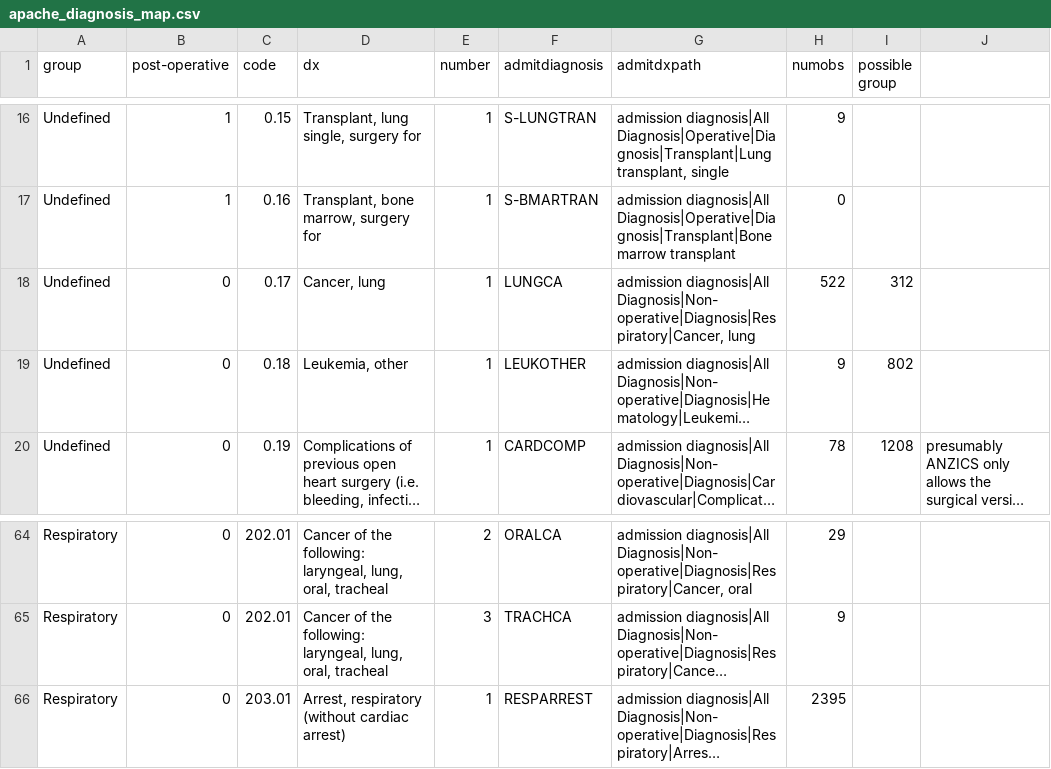
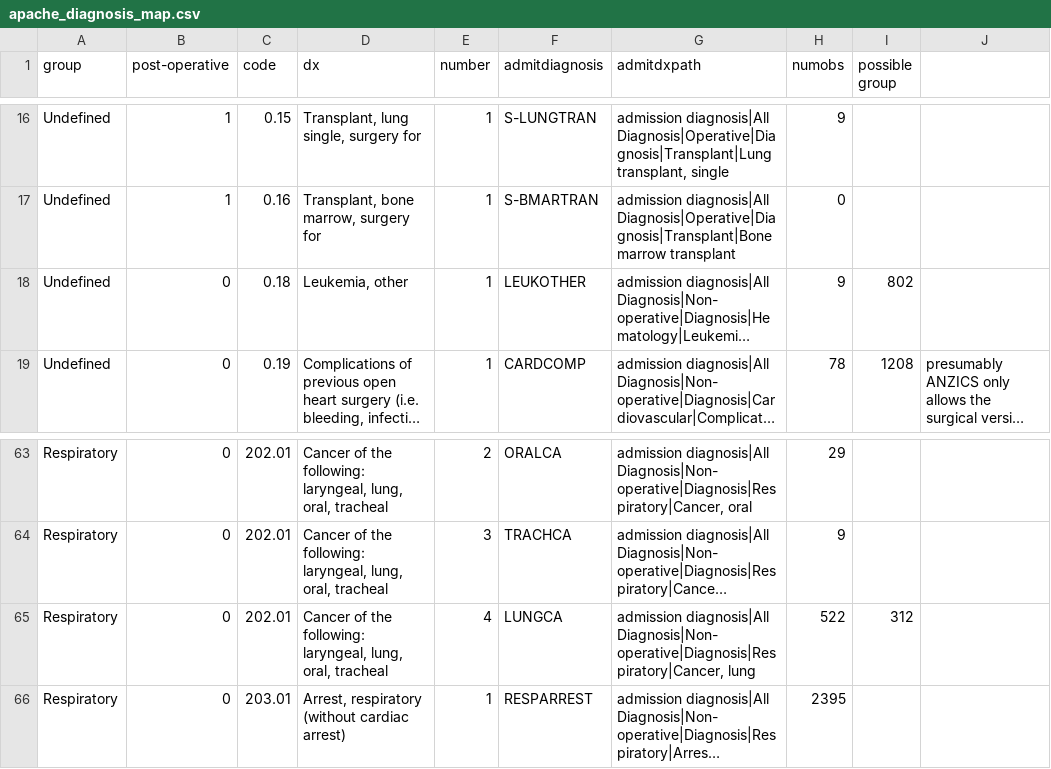
Before and after one commit to MIT-LCP/gossis, a CSV file: etc/apache_diagnosis_map.csv, drawn as a sheet; only a part is shown, gaps mark what is left out; long unchanged cells end in …; removed rows and columns are numbered as before the commit, all else as after; the diff names each change by its address in the sheet, - before the commit and + after, or states it on an @@ line.

Commit message:
move lung cancer into appropriate group

```diff
--- a/etc/apache_diagnosis_map.csv
+++ b/etc/apache_diagnosis_map.csv
-row 18: Undefined | 0 | 0.17 | Cancer, lung | 1 | LUNGCA | admission diagnosis|All Diagnosis|Non-operative|Diagnosis|Respiratory|Cancer, lung | 522 | 312
+row 65: Respiratory | 0 | 202.01 | Cancer of the following: laryngeal, lung, oral, tracheal | 4 | LUNGCA | admission diagnosis|All Diagnosis|Non-operative|Diagnosis|Respiratory|Cancer, lung | 522 | 312
```
